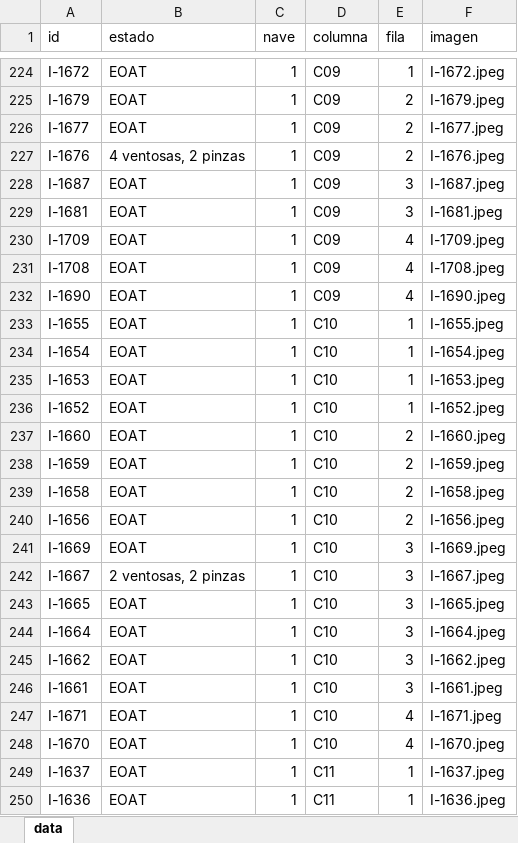
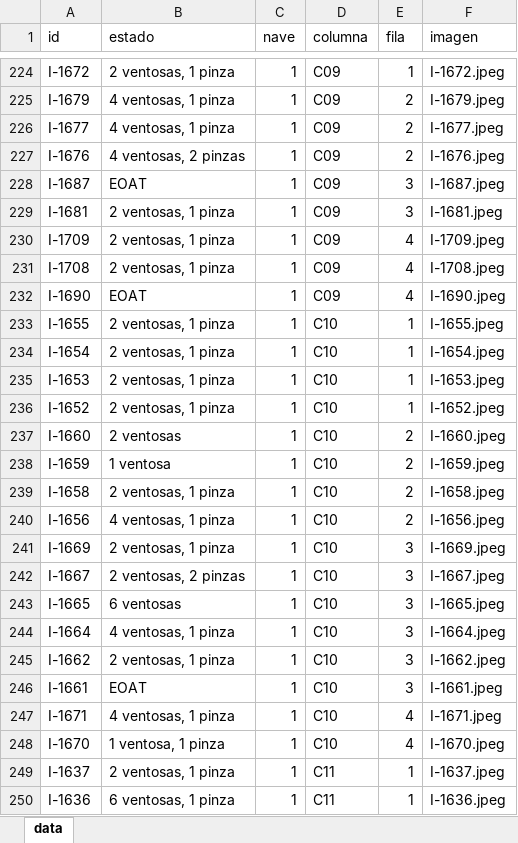
Before and after one commit to ProcesosCazel/Inventario, an Excel workbook: data/EOAT_data.xlsx, sheet data, drawn as a sheet; only a part is shown, gaps mark what is left out; values as stored, in another font and other column widths than the file's, no borders; the diff covers the shown part only; the diff names each change by its address in the sheet, - before the commit and + after, or states it on an @@ line.

```diff
--- a/data/EOAT_data.xlsx (sheet data)
+++ b/data/EOAT_data.xlsx (sheet data)
-B224 (estado): EOAT
+B224 (estado): 2 ventosas, 1 pinza
-B225:B226 (estado): EOAT
+B225:B226 (estado): 4 ventosas, 1 pinza
-B229:B231 (estado): EOAT
+B229:B231 (estado): 2 ventosas, 1 pinza
-B233:B236 (estado): EOAT
+B233:B236 (estado): 2 ventosas, 1 pinza
-B237 (estado): EOAT
+B237 (estado): 2 ventosas
-B238 (estado): EOAT
+B238 (estado): 1 ventosa
-B239 (estado): EOAT
+B239 (estado): 2 ventosas, 1 pinza
-B240 (estado): EOAT
+B240 (estado): 4 ventosas, 1 pinza
-B241 (estado): EOAT
+B241 (estado): 2 ventosas, 1 pinza
-B243 (estado): EOAT
+B243 (estado): 6 ventosas
-B244 (estado): EOAT
+B244 (estado): 4 ventosas, 1 pinza
-B245 (estado): EOAT
+B245 (estado): 2 ventosas, 1 pinza
-B247 (estado): EOAT
+B247 (estado): 4 ventosas, 1 pinza
-B248 (estado): EOAT
+B248 (estado): 1 ventosa, 1 pinza
-B249 (estado): EOAT
+B249 (estado): 2 ventosas, 1 pinza
-B250 (estado): EOAT
+B250 (estado): 6 ventosas, 1 pinza
```
Also changed, not shown: 117 edited cells elsewhere in this sheet, 2 other files.
